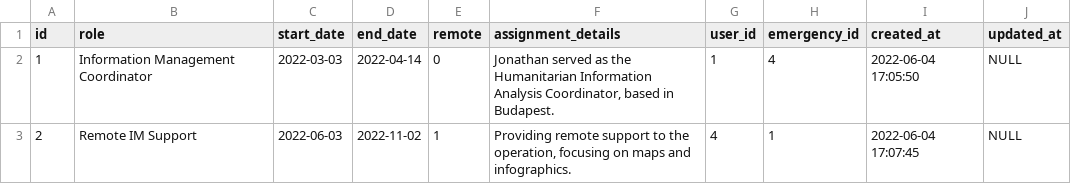
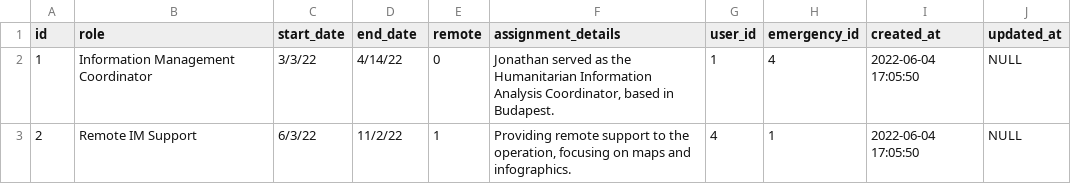
Before and after one commit to JonathanGarro/SIMS-Portal-Neo, a CSV file: flask_app/SIMS_Portal/static/data/assignment.csv, drawn as a sheet.

```diff
--- a/flask_app/SIMS_Portal/static/data/assignment.csv
+++ b/flask_app/SIMS_Portal/static/data/assignment.csv
@@ -1,3 +1,3 @@
 id,role,start_date,end_date,remote,assignment_details,user_id,emergency_id,created_at,updated_at
-1,Information Management Coordinator,2022-03-03,2022-04-14,0,"Jonathan served as the Humanitarian Information Analysis Coordinator, based in Budapest.",1,4,2022-06-04 17:05:50,NULL
-2,Remote IM Support,2022-06-03,2022-11-02,1,"Providing remote support to the operation, focusing on maps and infographics.",4,1,2022-06-04 17:07:45,NULL
+1,Information Management Coordinator,3/3/22,4/14/22,0,"Jonathan served as the Humanitarian Information Analysis Coordinator, based in Budapest.",1,4,2022-06-04 17:05:50,NULL
+2,Remote IM Support,6/3/22,11/2/22,1,"Providing remote support to the operation, focusing on maps and infographics.",4,1,2022-06-04 17:05:50,NULL
```
Also changed, not shown: flask_app/SIMS_Portal/static/data/emergency.csv, flask_app/SIMS_Portal/static/data/portfolio.csv, 38 other files.
